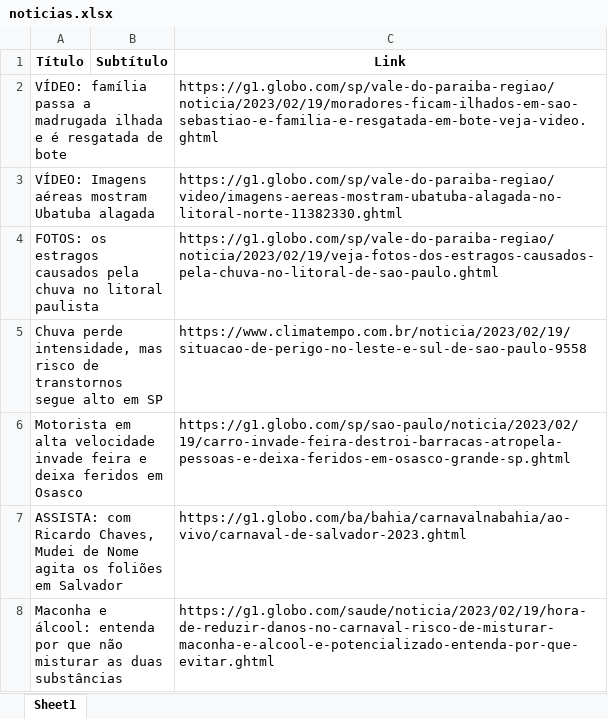
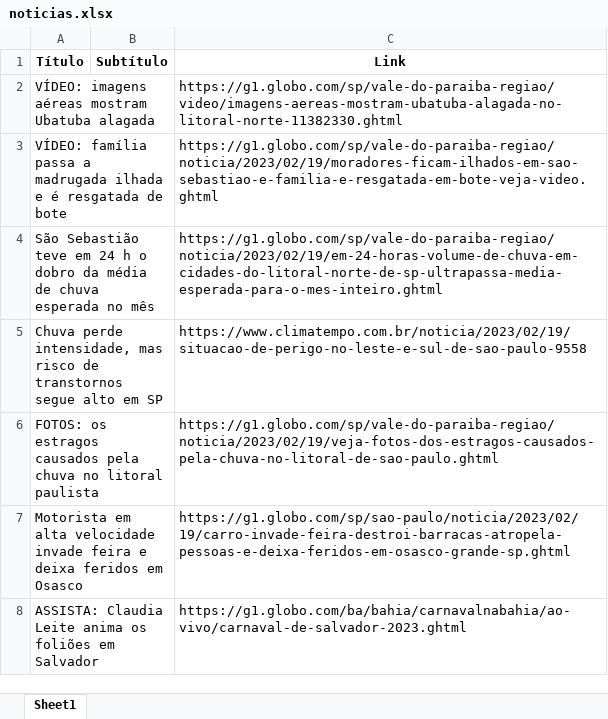
Before and after one commit to guiworldtv2/testeando-publico, an Excel workbook: noticias.xlsx, sheet Sheet1, drawn as a sheet; values as stored, in another font and other column widths than the file's, no borders; removed rows and columns are numbered as before the commit, all else as after; the diff names each change by its address in the sheet, - before the commit and + after, or states it on an @@ line.

```diff
--- a/noticias.xlsx (sheet Sheet1)
+++ b/noticias.xlsx (sheet Sheet1)
+row 2: VÍDEO: imagens aéreas mostram Ubatuba alagada |  | https://g1.globo.com/sp/vale-do-paraiba-regiao/video/imagens-aereas-mostram-ubatuba-alagada-no-litoral-norte-11382330.ghtml
-row 3: VÍDEO: Imagens aéreas mostram Ubatuba alagada |  | https://g1.globo.com/sp/vale-do-paraiba-regiao/video/imagens-aereas-mostram-ubatuba-alagada-no-litoral-norte-11382330.ghtml
+row 4: São Sebastião teve em 24 h o dobro da média de chuva esperada no mês |  | https://g1.globo.com/sp/vale-do-paraiba-regiao/noticia/2023/02/19/em-24-horas-volume-de-chuva-em-cidades-do-litoral-norte-de-sp-ultrapassa-media-esperada-para-o-mes-inteiro.ghtml
-A8 (Título): ASSISTA: com Ricardo Chaves, Mudei de Nome agita os foliões…
+A8 (Título): ASSISTA: Claudia Leite anima os foliões…
-row 8: Maconha e álcool: entenda por que não misturar as duas substâncias |  | https://g1.globo.com/saude/noticia/2023/02/19/hora-de-reduzir-danos-no-carnaval-risco-de-misturar-maconha-e-alcool-e-potencializado-entenda-por-que-evitar.ghtml
```
